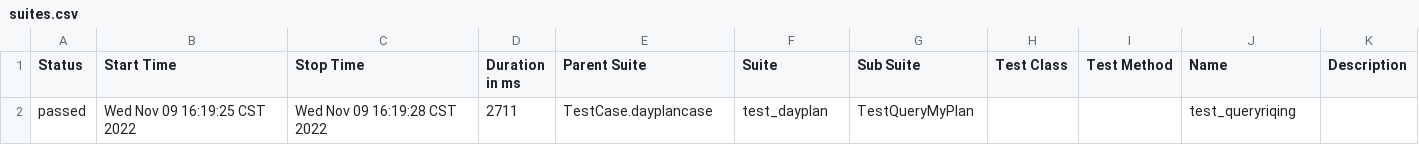
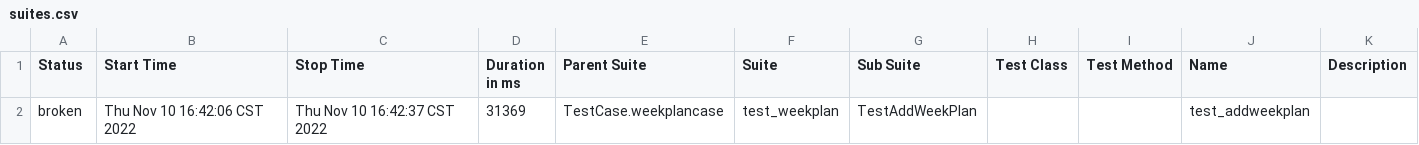
Before and after one commit to PrettyKarven/RiQingUITest, a CSV file: Report/html/data/suites.csv, drawn as a sheet; removed rows and columns are numbered as before the commit, all else as after; the diff names each change by its address in the sheet, - before the commit and + after, or states it on an @@ line.

```diff
--- a/Report/html/data/suites.csv
+++ b/Report/html/data/suites.csv
-row 2: passed | Wed Nov 09 16:19:25 CST 2022 | Wed Nov 09 16:19:28 CST 2022 | 2711 | TestCase.dayplancase | test_dayplan | TestQueryMyPlan |  |  | test_queryriqing
+row 2: broken | Thu Nov 10 16:42:06 CST 2022 | Thu Nov 10 16:42:37 CST 2022 | 31369 | TestCase.weekplancase | test_weekplan | TestAddWeekPlan |  |  | test_addweekplan
```
Also changed, not shown: 27 other files.
